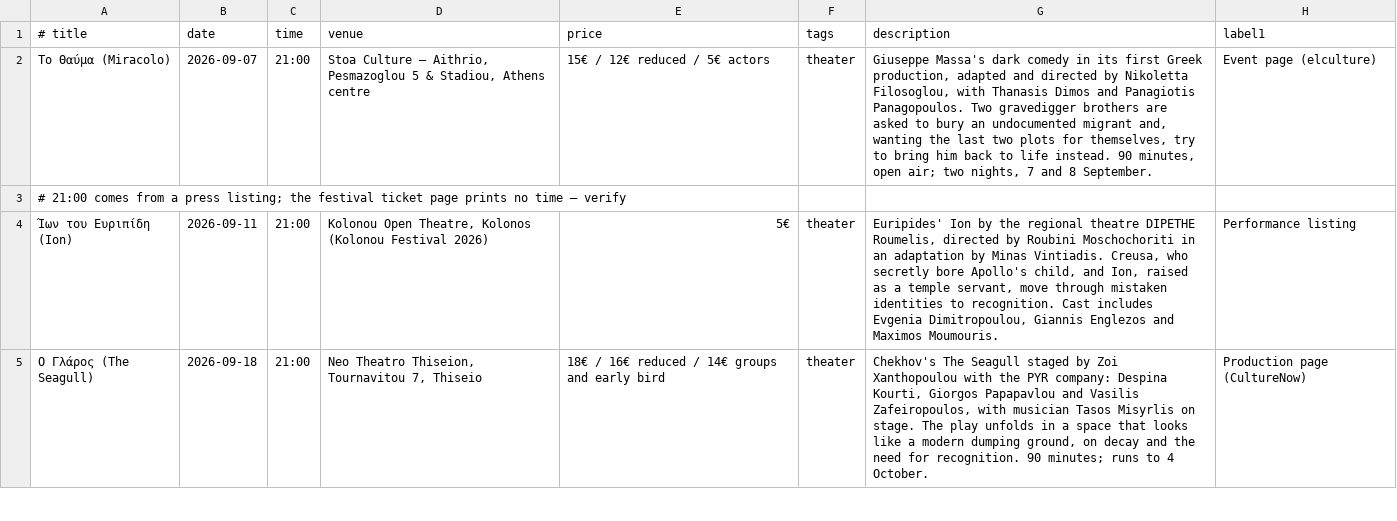
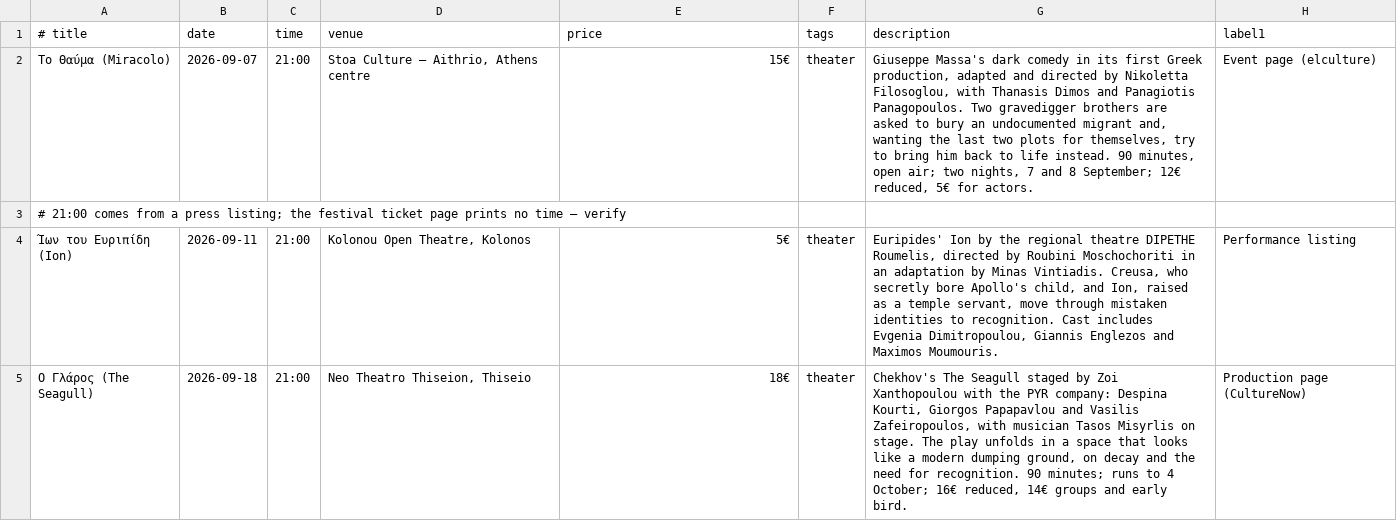
Before and after one commit to George-Spanos/dside-events, a TSV file: seed/theater-athens-2026-09.tsv, drawn as a sheet; only a part is shown; the diff covers the shown part only; the diff names each change by its address in the sheet, - before the commit and + after, or states it on an @@ line.

```diff
--- a/seed/theater-athens-2026-09.tsv
+++ b/seed/theater-athens-2026-09.tsv
-D2 (venue): …– Aithrio, Pesmazoglou 5 & Stadiou, Athens centre
+D2 (venue): …– Aithrio, Athens centre
-E2 (price): 15€ / 12€ reduced / 5€ actors
+E2 (price): 15€
-G2 (description): …and 8 September.
+G2 (description): …and 8 September; 12€ reduced, 5€ for actors.
-D4 (venue): Kolonou Open Theatre, Kolonos (Kolonou Festival 2026)
+D4 (venue): Kolonou Open Theatre, Kolonos
-D5 (venue): Neo Theatro Thiseion, Tournavitou 7, Thiseio
+D5 (venue): Neo Theatro Thiseion, Thiseio
-E5 (price): 18€ / 16€ reduced / 14€ groups and early bird
+E5 (price): 18€
-G5 (description): …to 4 October.
+G5 (description): …to 4 October; 16€ reduced, 14€ groups and early bird.
```
Also changed, not shown: 8 edited cells elsewhere in this file, seed/cine-kipos-2026-09.tsv, seed/jazz-athens-2026-09.tsv.
